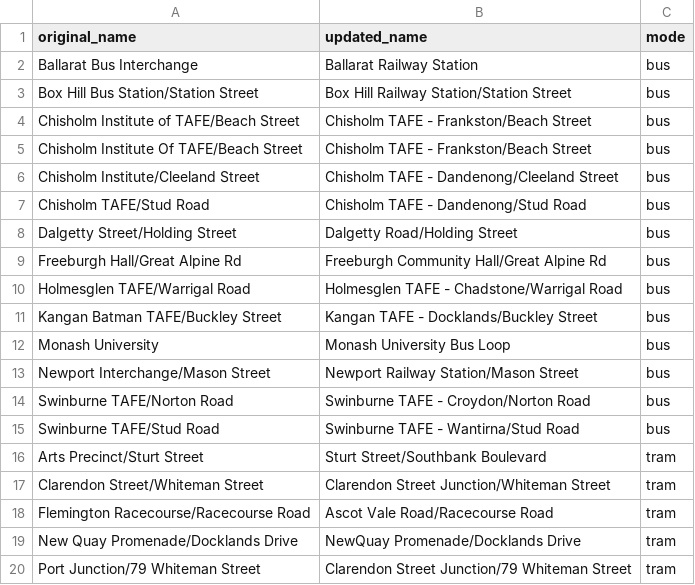
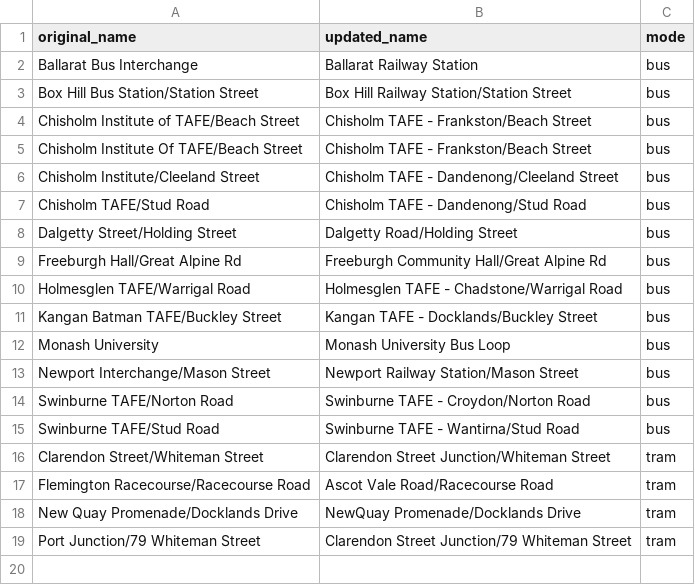
Before and after one commit to TransportVic/TransportVic-Data, a CSV file: excel/stops/Name Overrides.csv, drawn as a sheet; the diff names each change by its address in the sheet, - before the commit and + after, or states it on an @@ line.

Commit message:
unique stops that should not be merged

```diff
--- a/excel/stops/Name Overrides.csv
+++ b/excel/stops/Name Overrides.csv
-row 16: Arts Precinct/Sturt Street | Sturt Street/Southbank Boulevard | tram
```
Also changed, not shown: 2 other files.
